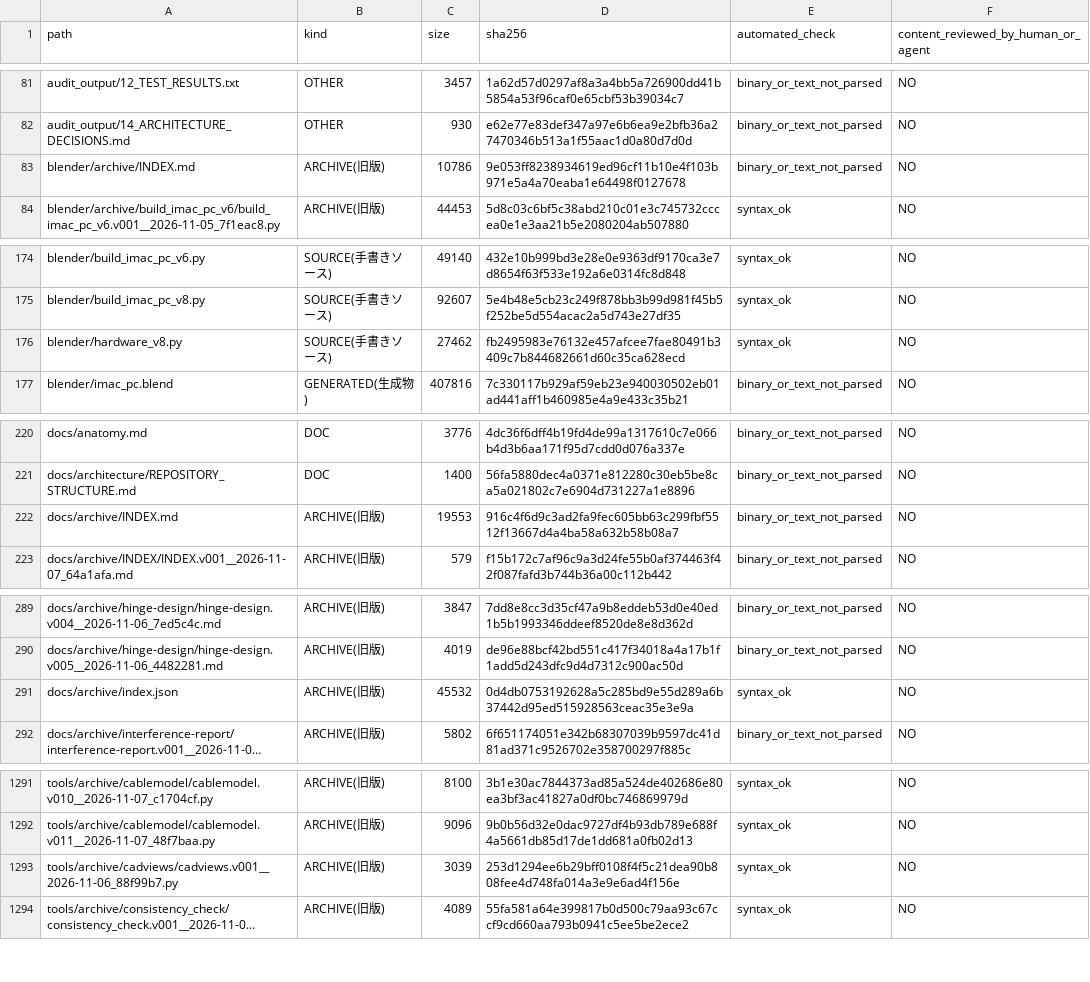
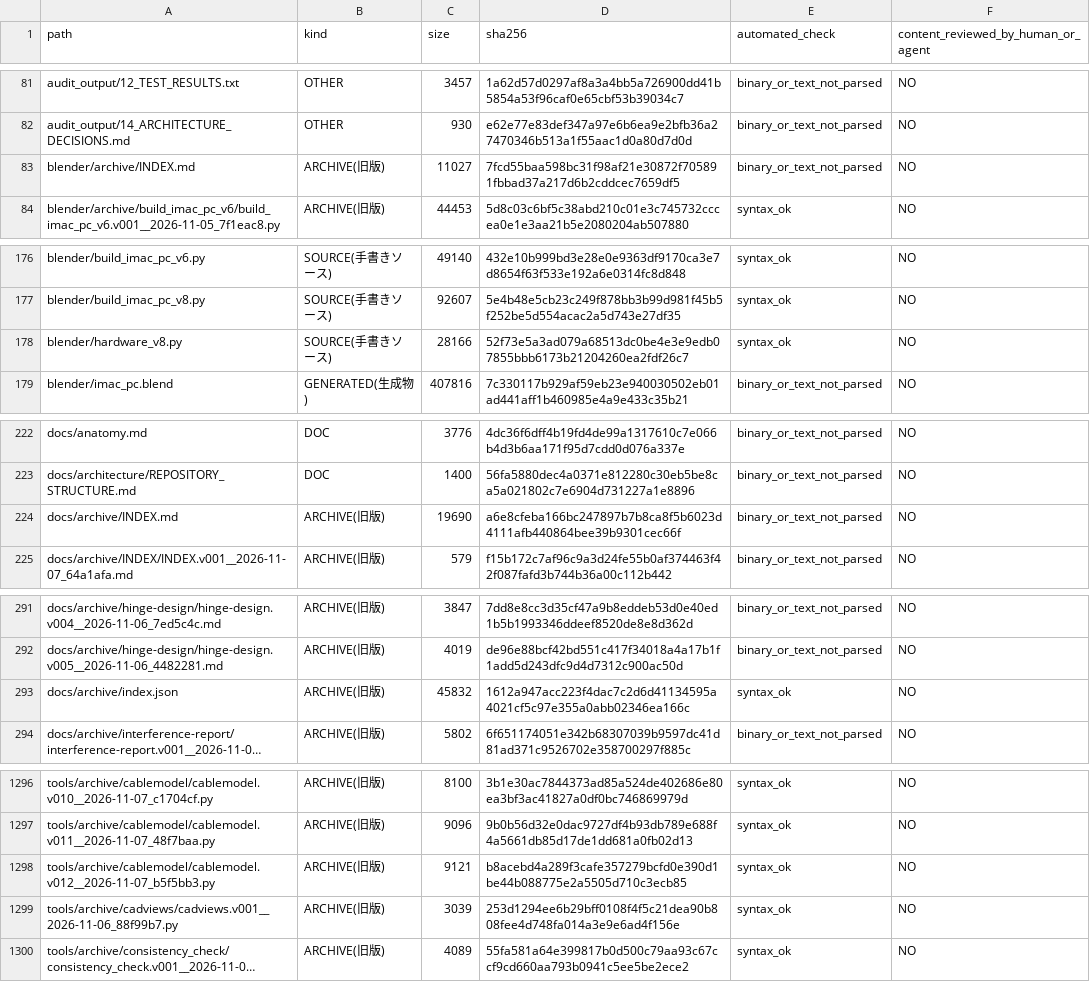
Before and after one commit to mai-ima/imac, a CSV file: audit_output/01_FULL_FILE_MANIFEST.csv, drawn as a sheet; only a part is shown, gaps mark what is left out; long unchanged cells end in …; addresses are those after the commit; the diff covers the shown part only; the diff names each change by its address in the sheet, - before the commit and + after, or states it on an @@ line.

```diff
--- a/audit_output/01_FULL_FILE_MANIFEST.csv
+++ b/audit_output/01_FULL_FILE_MANIFEST.csv
-C83 (size): 10786
+C83 (size): 11027
-D83 (sha256): 9e053ff8238934619ed96cf11b10e4f103b971e5a4a70eaba1e64498f0127678
+D83 (sha256): 7fcd55baa598bc31f98af21e30872f705891fbbad37a217d6b2cddcec7659df5
-C178 (size): 27462
+C178 (size): 28166
-D178 (sha256): fb2495983e76132e457afcee7fae80491b3409c7b844682661d60c35ca628ecd
+D178 (sha256): 52f73e5a3ad079a68513dc0be4e3e9edb07855bbb6173b21204260ea2fdf26c7
-C224 (size): 19553
+C224 (size): 19690
-D224 (sha256): 916c4f6d9c3ad2fa9fec605bb63c299fbf5512f13667d4a4ba58a632b58b08a7
+D224 (sha256): a6e8cfeba166bc247897b7b8ca8f5b6023d4111afb440864bee39b9301cec66f
-C293 (size): 45532
+C293 (size): 45832
-D293 (sha256): 0d4db0753192628a5c285bd9e55d289a6b37442d95ed515928563ceac35e3e9a
+D293 (sha256): 1612a947acc223f4dac7c2d6d41134595a4021cf5c97e355a0abb02346ea166c
+row 1298: tools/archive/cablemodel/cablemodel.v012__2026-11-07_b5f5bb3.py | ARCHIVE(旧版) | 9121 | b8acebd4a289f3cafe357279bcfd0e390d1be44b088775e2a5505d710c3ecb85 | syntax_ok | NO
```
Also changed, not shown: 5 added rows and 16 edited cells elsewhere in this file, audit_control/file_coverage.csv, 17 other files.
